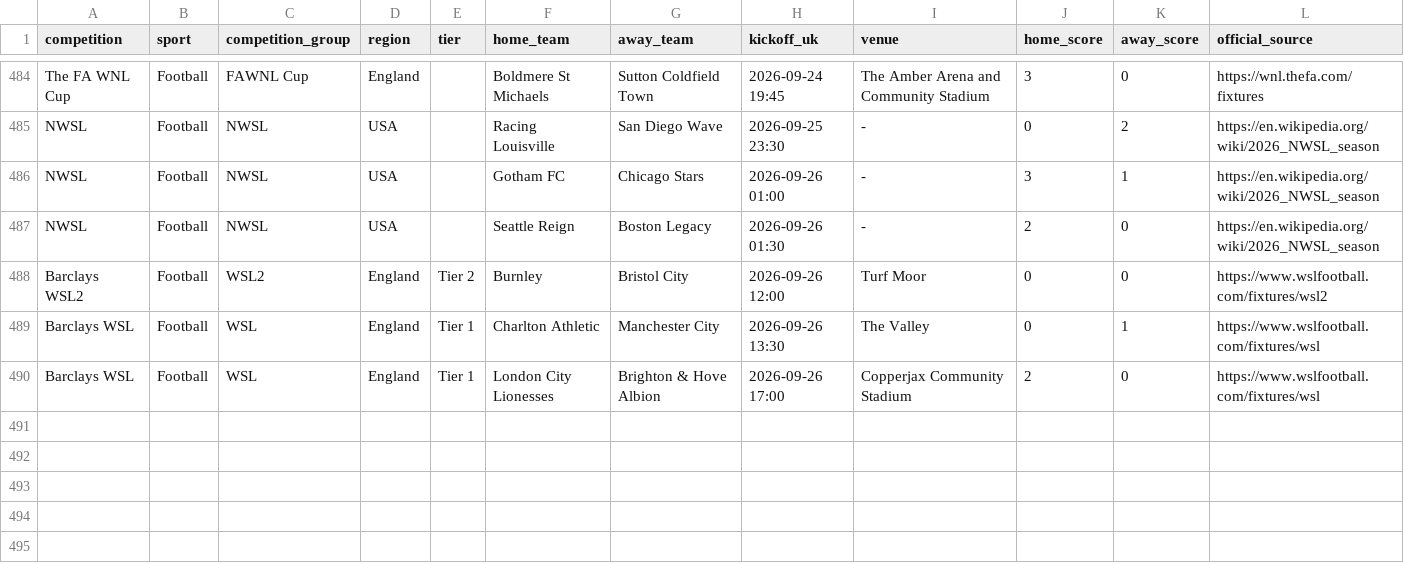
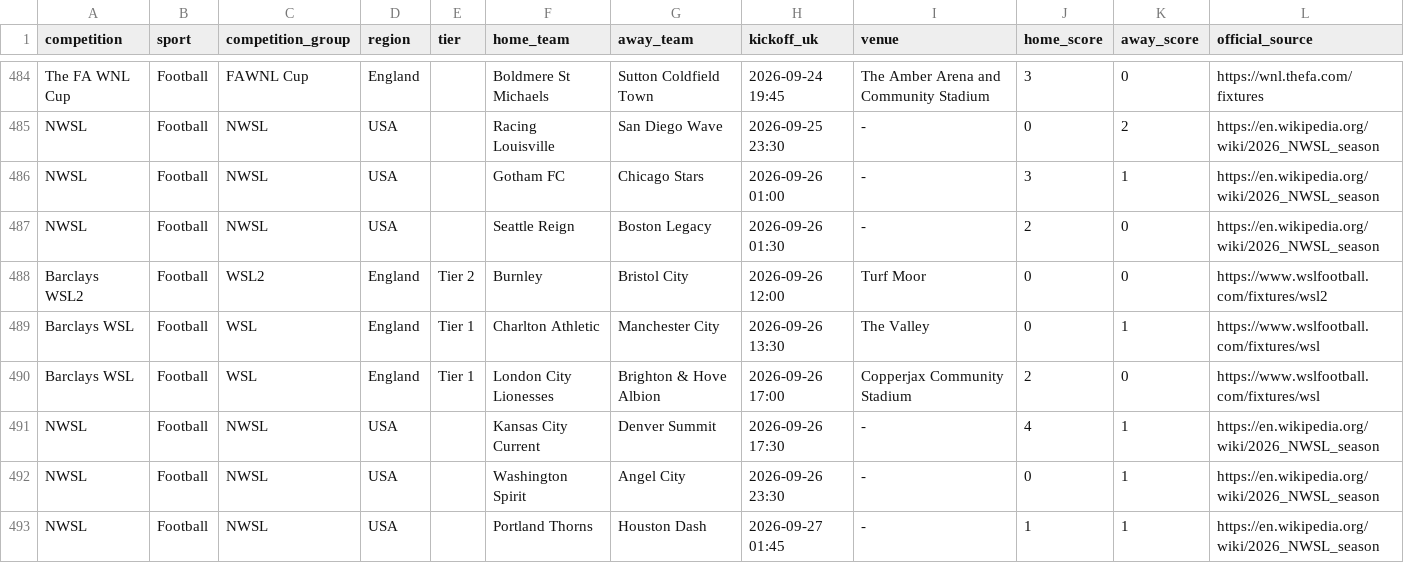
Before and after one commit to claremcewen/football-fixture-app-clean, a CSV file: data/results_all.csv, drawn as a sheet; only a part is shown, gaps mark what is left out; the diff names each change by its address in the sheet, - before the commit and + after, or states it on an @@ line.

```diff
--- a/data/results_all.csv
+++ b/data/results_all.csv
+row 491: NWSL | Football | NWSL | USA |  | Kansas City Current | Denver Summit | 2026-09-26 17:30 | - | 4 | 1 | https://en.wikipedia.org/wiki/2026_NWSL_season
+row 492: NWSL | Football | NWSL | USA |  | Washington Spirit | Angel City | 2026-09-26 23:30 | - | 0 | 1 | https://en.wikipedia.org/wiki/2026_NWSL_season
+row 493: NWSL | Football | NWSL | USA |  | Portland Thorns | Houston Dash | 2026-09-27 01:45 | - | 1 | 1 | https://en.wikipedia.org/wiki/2026_NWSL_season
```
Also changed, not shown: data/fixtures_all.csv, 2 other files.
